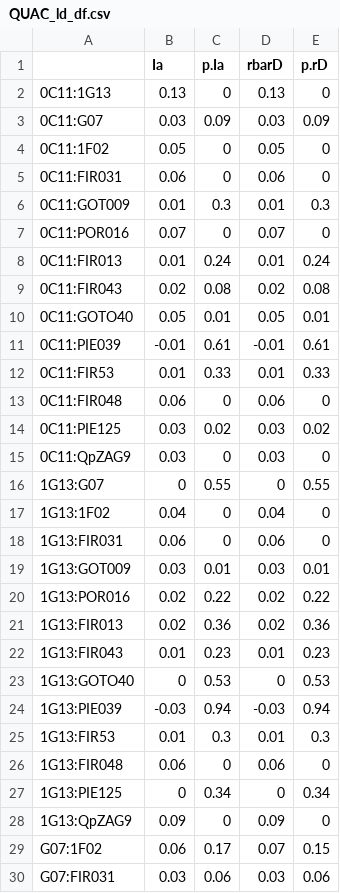
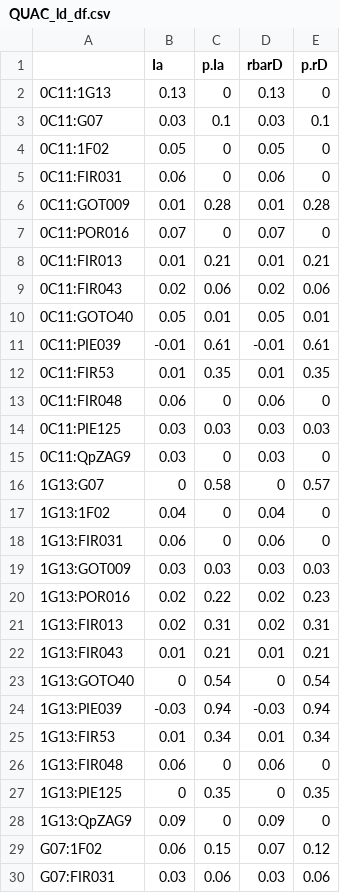
Before and after one commit to ekschumacher/QUAC_insitu_exsitu, a CSV file: QUAC_analyses/Results/Sum_Stats/QUAC_ld_df.csv, drawn as a sheet; only a part is shown; the diff covers the shown part only.

```diff
--- a/QUAC_analyses/Results/Sum_Stats/QUAC_ld_df.csv
+++ b/QUAC_analyses/Results/Sum_Stats/QUAC_ld_df.csv
@@ -2,29 +2,29 @@
 "0C11:1G13",0.13,0,0.13,0
-"0C11:G07",0.03,0.09,0.03,0.09
+"0C11:G07",0.03,0.1,0.03,0.1
 "0C11:1F02",0.05,0,0.05,0
 "0C11:FIR031",0.06,0,0.06,0
-"0C11:GOT009",0.01,0.3,0.01,0.3
+"0C11:GOT009",0.01,0.28,0.01,0.28
 "0C11:POR016",0.07,0,0.07,0
-"0C11:FIR013",0.01,0.24,0.01,0.24
-"0C11:FIR043",0.02,0.08,0.02,0.08
+"0C11:FIR013",0.01,0.21,0.01,0.21
+"0C11:FIR043",0.02,0.06,0.02,0.06
 "0C11:GOTO40",0.05,0.01,0.05,0.01
 "0C11:PIE039",-0.01,0.61,-0.01,0.61
-"0C11:FIR53",0.01,0.33,0.01,0.33
+"0C11:FIR53",0.01,0.35,0.01,0.35
 "0C11:FIR048",0.06,0,0.06,0
-"0C11:PIE125",0.03,0.02,0.03,0.02
+"0C11:PIE125",0.03,0.03,0.03,0.03
 "0C11:QpZAG9",0.03,0,0.03,0
-"1G13:G07",0,0.55,0,0.55
+"1G13:G07",0,0.58,0,0.57
 "1G13:1F02",0.04,0,0.04,0
 "1G13:FIR031",0.06,0,0.06,0
-"1G13:GOT009",0.03,0.01,0.03,0.01
-"1G13:POR016",0.02,0.22,0.02,0.22
-"1G13:FIR013",0.02,0.36,0.02,0.36
-"1G13:FIR043",0.01,0.23,0.01,0.23
-"1G13:GOTO40",0,0.53,0,0.53
+"1G13:GOT009",0.03,0.03,0.03,0.03
+"1G13:POR016",0.02,0.22,0.02,0.23
+"1G13:FIR013",0.02,0.31,0.02,0.31
+"1G13:FIR043",0.01,0.21,0.01,0.21
+"1G13:GOTO40",0,0.54,0,0.54
 "1G13:PIE039",-0.03,0.94,-0.03,0.94
-"1G13:FIR53",0.01,0.3,0.01,0.3
+"1G13:FIR53",0.01,0.34,0.01,0.34
 "1G13:FIR048",0.06,0,0.06,0
-"1G13:PIE125",0,0.34,0,0.34
+"1G13:PIE125",0,0.35,0,0.35
 "1G13:QpZAG9",0.09,0,0.09,0
-"G07:1F02",0.06,0.17,0.07,0.15
+"G07:1F02",0.06,0.15,0.07,0.12
 "G07:FIR031",0.03,0.06,0.03,0.06
```
Also changed, not shown: 70 edited cells elsewhere in this file, QUAC_analyses/Results/Sum_Stats/QUAC_garden_gendiv_sumstat_df.csv, QUAC_analyses/Results/Sum_Stats/QUAC_wild_gendiv_sumstat_df.csv, 11 other files.
